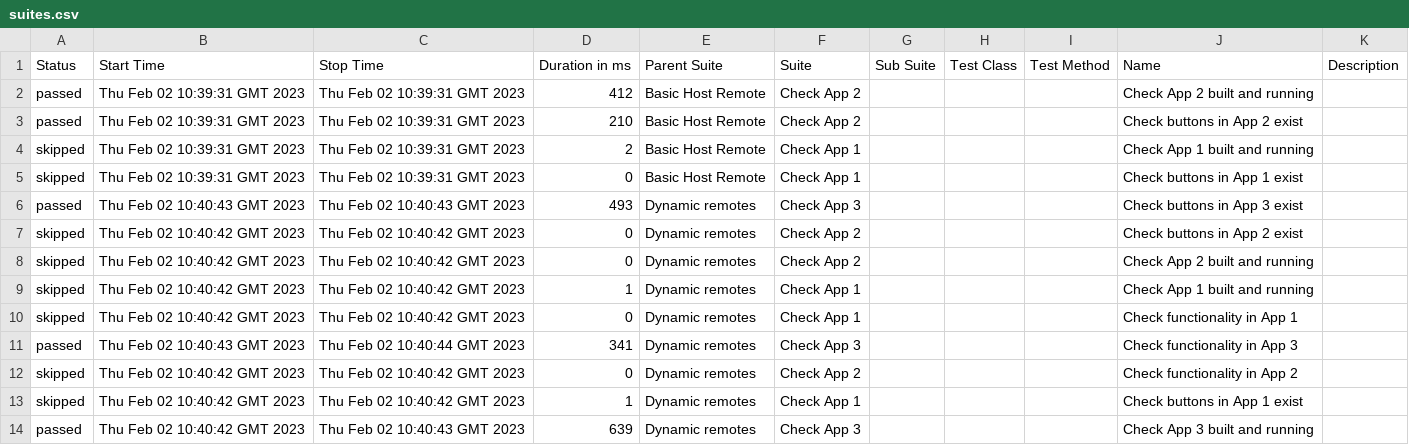
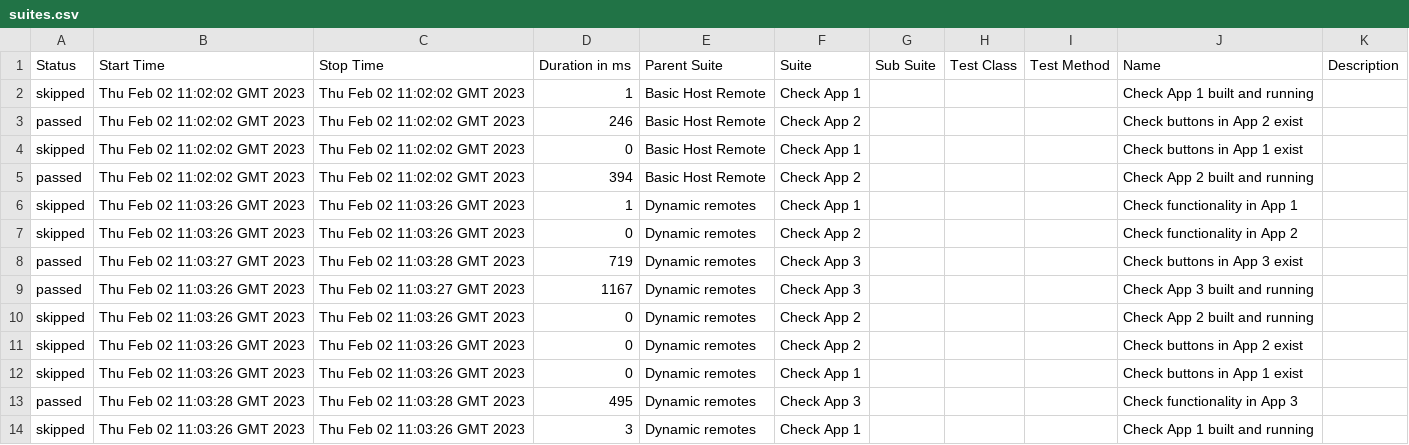
Before and after one commit to PeaceDate/module-federation-examples, a CSV file: 26/data/suites.csv, drawn as a sheet.

```diff
--- a/26/data/suites.csv
+++ b/26/data/suites.csv
@@ -1,14 +1,14 @@
 "Status","Start Time","Stop Time","Duration in ms","Parent Suite","Suite","Sub Suite","Test Class","Test Method","Name","Description"
-"passed","Thu Feb 02 10:39:31 GMT 2023","Thu Feb 02 10:39:31 GMT 2023","412","Basic Host Remote","Check App 2","","","","Check App 2 built and running",""
-"passed","Thu Feb 02 10:39:31 GMT 2023","Thu Feb 02 10:39:31 GMT 2023","210","Basic Host Remote","Check App 2","","","","Check buttons in App 2 exist",""
-"skipped","Thu Feb 02 10:39:31 GMT 2023","Thu Feb 02 10:39:31 GMT 2023","2","Basic Host Remote","Check App 1","","","","Check App 1 built and running",""
-"skipped","Thu Feb 02 10:39:31 GMT 2023","Thu Feb 02 10:39:31 GMT 2023","0","Basic Host Remote","Check App 1","","","","Check buttons in App 1 exist",""
-"passed","Thu Feb 02 10:40:43 GMT 2023","Thu Feb 02 10:40:43 GMT 2023","493","Dynamic remotes","Check App 3","","","","Check buttons in App 3 exist",""
-"skipped","Thu Feb 02 10:40:42 GMT 2023","Thu Feb 02 10:40:42 GMT 2023","0","Dynamic remotes","Check App 2","","","","Check buttons in App 2 exist",""
-"skipped","Thu Feb 02 10:40:42 GMT 2023","Thu Feb 02 10:40:42 GMT 2023","0","Dynamic remotes","Check App 2","","","","Check App 2 built and running",""
-"skipped","Thu Feb 02 10:40:42 GMT 2023","Thu Feb 02 10:40:42 GMT 2023","1","Dynamic remotes","Check App 1","","","","Check App 1 built and running",""
-"skipped","Thu Feb 02 10:40:42 GMT 2023","Thu Feb 02 10:40:42 GMT 2023","0","Dynamic remotes","Check App 1","","","","Check functionality in App 1",""
-"passed","Thu Feb 02 10:40:43 GMT 2023","Thu Feb 02 10:40:44 GMT 2023","341","Dynamic remotes","Check App 3","","","","Check functionality in App 3",""
-"skipped","Thu Feb 02 10:40:42 GMT 2023","Thu Feb 02 10:40:42 GMT 2023","0","Dynamic remotes","Check App 2","","","","Check functionality in App 2",""
-"skipped","Thu Feb 02 10:40:42 GMT 2023","Thu Feb 02 10:40:42 GMT 2023","1","Dynamic remotes","Check App 1","","","","Check buttons in App 1 exist",""
-"passed","Thu Feb 02 10:40:42 GMT 2023","Thu Feb 02 10:40:43 GMT 2023","639","Dynamic remotes","Check App 3","","","","Check App 3 built and running",""
+"skipped","Thu Feb 02 11:02:02 GMT 2023","Thu Feb 02 11:02:02 GMT 2023","1","Basic Host Remote","Check App 1","","","","Check App 1 built and running",""
+"passed","Thu Feb 02 11:02:02 GMT 2023","Thu Feb 02 11:02:02 GMT 2023","246","Basic Host Remote","Check App 2","","","","Check buttons in App 2 exist",""
+"skipped","Thu Feb 02 11:02:02 GMT 2023","Thu Feb 02 11:02:02 GMT 2023","0","Basic Host Remote","Check App 1","","","","Check buttons in App 1 exist",""
+"passed","Thu Feb 02 11:02:02 GMT 2023","Thu Feb 02 11:02:02 GMT 2023","394","Basic Host Remote","Check App 2","","","","Check App 2 built and running",""
+"skipped","Thu Feb 02 11:03:26 GMT 2023","Thu Feb 02 11:03:26 GMT 2023","1","Dynamic remotes","Check App 1","","","","Check functionality in App 1",""
+"skipped","Thu Feb 02 11:03:26 GMT 2023","Thu Feb 02 11:03:26 GMT 2023","0","Dynamic remotes","Check App 2","","","","Check functionality in App 2",""
+"passed","Thu Feb 02 11:03:27 GMT 2023","Thu Feb 02 11:03:28 GMT 2023","719","Dynamic remotes","Check App 3","","","","Check buttons in App 3 exist",""
+"passed","Thu Feb 02 11:03:26 GMT 2023","Thu Feb 02 11:03:27 GMT 2023","1167","Dynamic remotes","Check App 3","","","","Check App 3 built and running",""
+"skipped","Thu Feb 02 11:03:26 GMT 2023","Thu Feb 02 11:03:26 GMT 2023","0","Dynamic remotes","Check App 2","","","","Check App 2 built and running",""
+"skipped","Thu Feb 02 11:03:26 GMT 2023","Thu Feb 02 11:03:26 GMT 2023","0","Dynamic remotes","Check App 2","","","","Check buttons in App 2 exist",""
+"skipped","Thu Feb 02 11:03:26 GMT 2023","Thu Feb 02 11:03:26 GMT 2023","0","Dynamic remotes","Check App 1","","","","Check buttons in App 1 exist",""
+"passed","Thu Feb 02 11:03:28 GMT 2023","Thu Feb 02 11:03:28 GMT 2023","495","Dynamic remotes","Check App 3","","","","Check functionality in App 3",""
+"skipped","Thu Feb 02 11:03:26 GMT 2023","Thu Feb 02 11:03:26 GMT 2023","3","Dynamic remotes","Check App 1","","","","Check App 1 built and running",""
```
Also changed, not shown: 30 other files.
